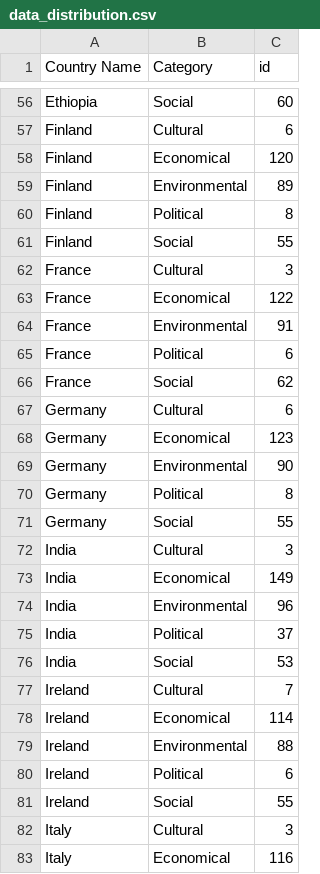
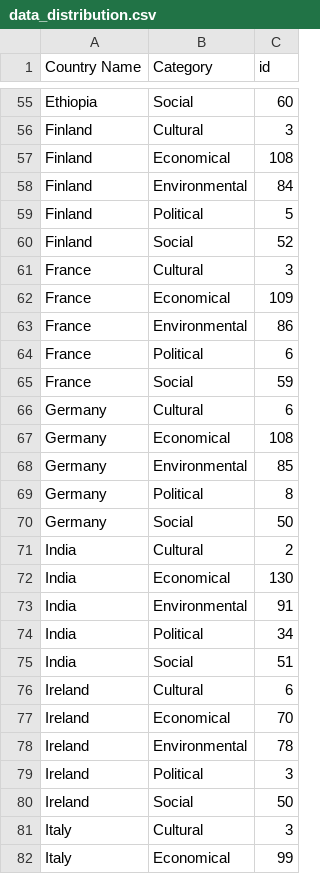
Before and after one commit to 21104988d/FYP, a CSV file: data_distribution.csv, drawn as a sheet; only a part is shown, gaps mark what is left out; addresses are those after the commit; the diff covers the shown part only; the diff names each change by its address in the sheet, - before the commit and + after, or states it on an @@ line.

```diff
--- a/data_distribution.csv
+++ b/data_distribution.csv
-C56 (id): 6
+C56 (id): 3
-C57 (id): 120
+C57 (id): 108
-C58 (id): 89
+C58 (id): 84
-C59 (id): 8
+C59 (id): 5
-C60 (id): 55
+C60 (id): 52
-C62 (id): 122
+C62 (id): 109
-C63 (id): 91
+C63 (id): 86
-C65 (id): 62
+C65 (id): 59
-C67 (id): 123
+C67 (id): 108
-C68 (id): 90
+C68 (id): 85
-C70 (id): 55
+C70 (id): 50
-C71 (id): 3
+C71 (id): 2
-C72 (id): 149
+C72 (id): 130
-C73 (id): 96
+C73 (id): 91
-C74 (id): 37
+C74 (id): 34
-C75 (id): 53
+C75 (id): 51
-C76 (id): 7
+C76 (id): 6
-C77 (id): 114
+C77 (id): 70
-C78 (id): 88
+C78 (id): 78
-C79 (id): 6
+C79 (id): 3
-C80 (id): 55
+C80 (id): 50
-C82 (id): 116
+C82 (id): 99
```
Also changed, not shown: 2 removed rows and 136 edited cells elsewhere in this file, 10 other files.
